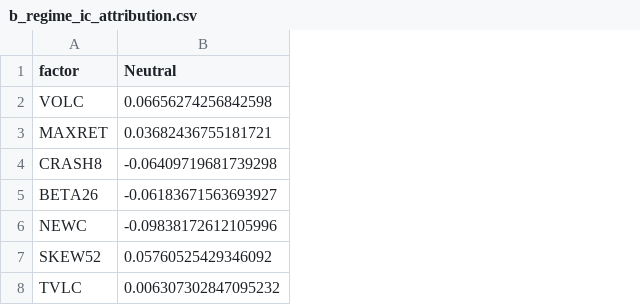
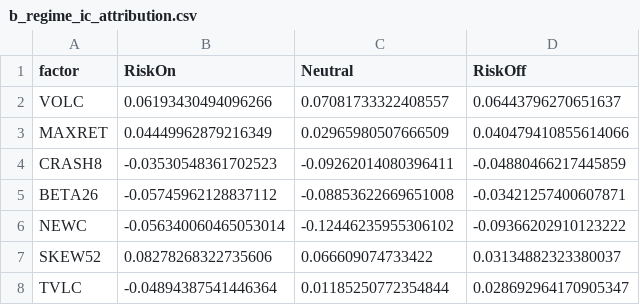
Before and after one commit to shenron0101/Artemis-investing-challenge, a CSV file: 13_rcfp/artifacts/tables/b_regime_ic_attribution.csv, drawn as a sheet; addresses are those after the commit; the diff names each change by its address in the sheet, - before the commit and + after, or states it on an @@ line.

```diff
--- a/13_rcfp/artifacts/tables/b_regime_ic_attribution.csv
+++ b/13_rcfp/artifacts/tables/b_regime_ic_attribution.csv
+column B (RiskOn), rows 2-8: 0.06193430494096266 | 0.04449962879216349 | -0.03530548361702523 | -0.05745962128837112 | -0.056340060465053014 | 0.08278268322735606 | -0.04894387541446364
+column D (RiskOff), rows 2-8: 0.06443796270651637 | 0.040479410855614066 | -0.04880466217445859 | -0.03421257400607871 | -0.09366202910123222 | 0.03134882323380037 | 0.028692964170905347
-C2 (Neutral): 0.06656274256842598
+C2 (Neutral): 0.07081733322408557
-C3 (Neutral): 0.03682436755181721
+C3 (Neutral): 0.02965980507666509
-C4 (Neutral): -0.06409719681739298
+C4 (Neutral): -0.09262014080396411
-C5 (Neutral): -0.06183671563693927
+C5 (Neutral): -0.08853622669651008
-C6 (Neutral): -0.09838172612105996
+C6 (Neutral): -0.12446235955306102
-C7 (Neutral): 0.05760525429346092
+C7 (Neutral): 0.066609074733422
-C8 (Neutral): 0.006307302847095232
+C8 (Neutral): 0.01185250772354844
```
Also changed, not shown: 13_rcfp/artifacts/data/b_weekly_pnl.csv, 14_regime_factor_strategy/artifacts/data/average_factor_weights.csv, 35 other files.
